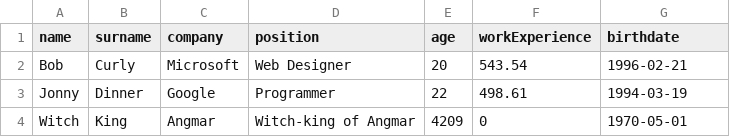
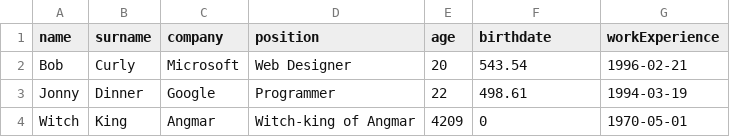
Before and after one commit to PeschanskyVlad/NewResponsitory, a CSV file: courses/prog_base_2/tasks/data_formats/freelancer.csv, drawn as a sheet.

```diff
--- a/courses/prog_base_2/tasks/data_formats/freelancer.csv
+++ b/courses/prog_base_2/tasks/data_formats/freelancer.csv
@@ -1,2 +1,2 @@
-name,surname,company,position,age,workExperience,birthdate
+name,surname,company,position,age,birthdate,workExperience
 Bob,Curly,Microsoft,Web Designer,20,543.54,1996-02-21
```
Also changed, not shown: 3 other files.
